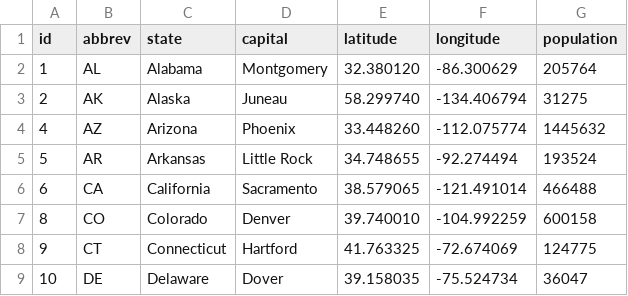
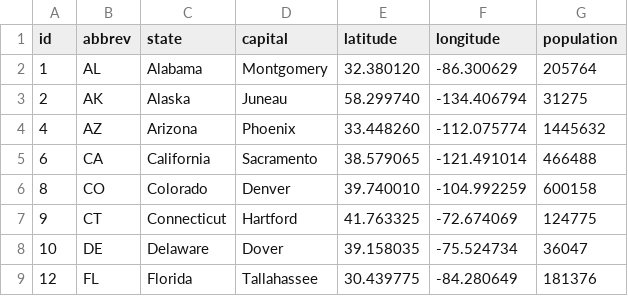
Before and after one commit to cauffe/first_django, a CSV file: states.csv, drawn as a sheet; only a part is shown; the shorter side is filled out with more unchanged rows; the diff names each change by its address in the sheet, - before the commit and + after, or states it on an @@ line.

```diff
--- a/states.csv
+++ b/states.csv
-row 5: 5 | AR | Arkansas | Little Rock | 34.748655 | -92.274494 | 193524
```
Also changed, not shown: 1 other file.
